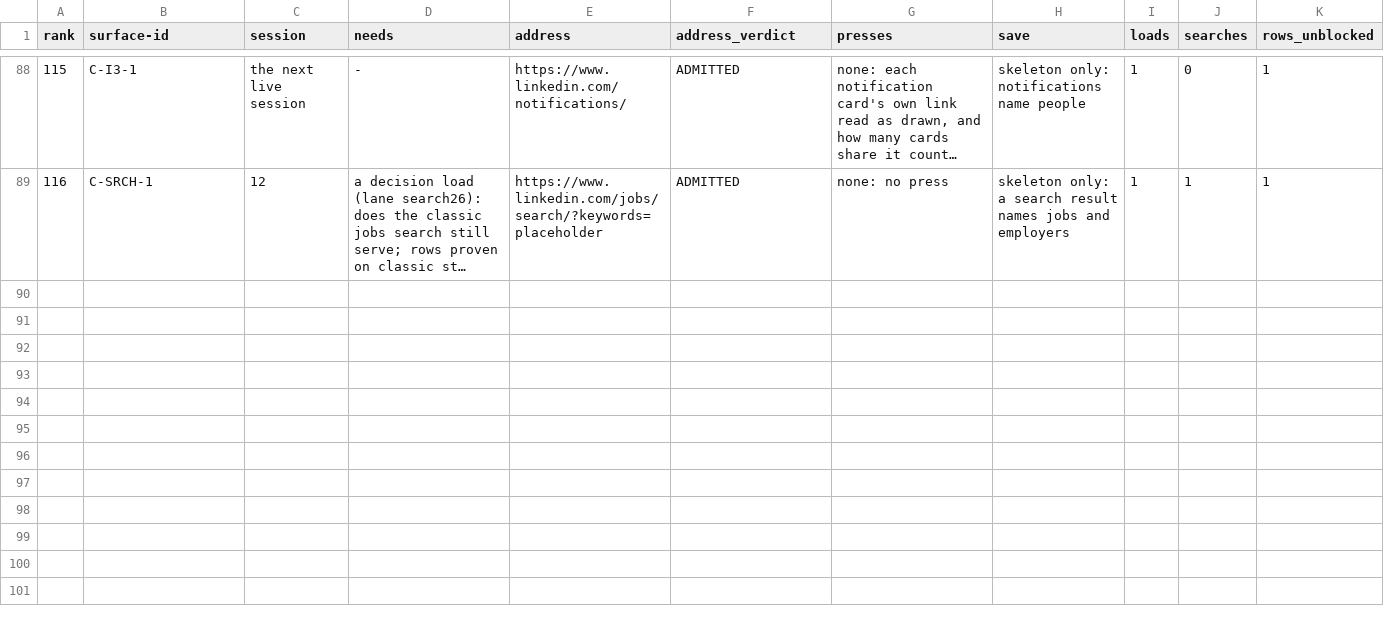
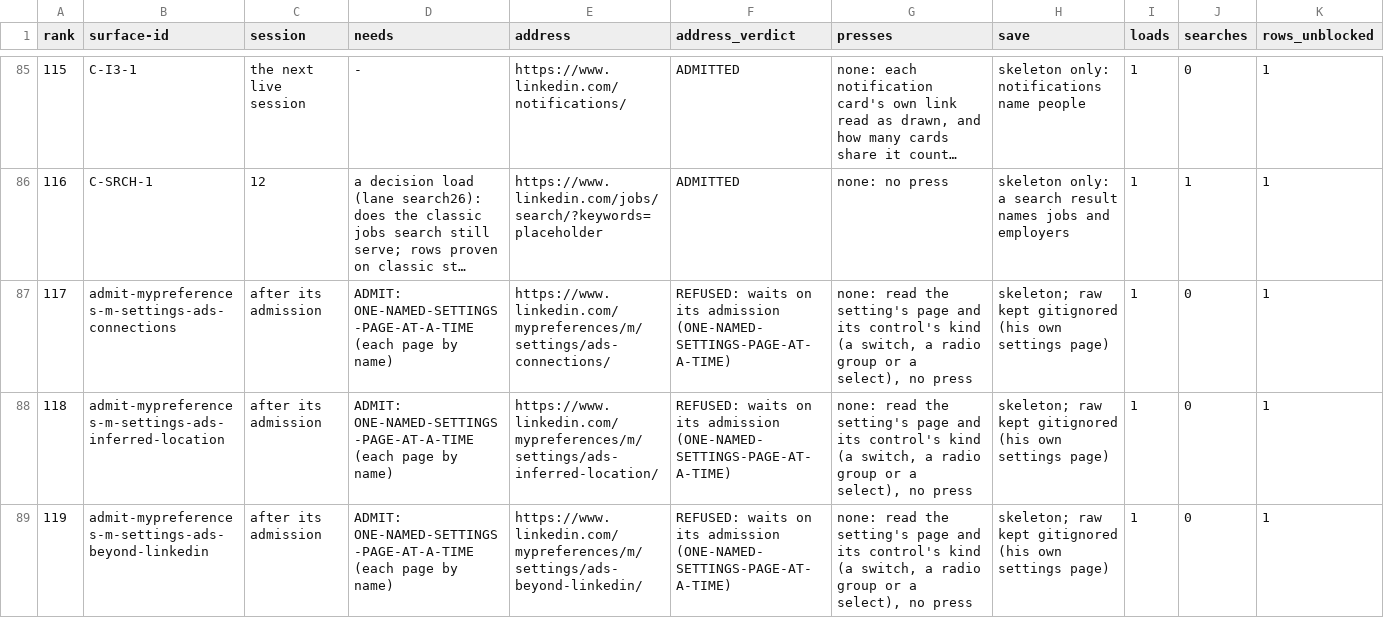
Before and after one commit to Sundeepg98/linkedin-mcp, a TSV file: _audit/_census/capture-queue.tsv, drawn as a sheet; only a part is shown, gaps mark what is left out; long unchanged cells end in …; rows hold the shown columns only; the diff covers the shown part only; the diff names each change by its address in the sheet, - before the commit and + after, or states it on an @@ line.

Commit message:
census: N 9, N 13, N 38, N 39 and P P15 covered, N 161 banked, 27 steps re-pointed
Five rows GAP -> COVERED-UNFIRED on their readers, never fired; N 161
COVERED-UNFIRED -> COVERED-PROVEN on session 11's fire (load 34). The other
twenty-seven rows on the lines session 11 captured stay GAP, each with its
next step: BUILD, ADMIT, PRECONDITION, SIBLING, a capture, or one of three
questions added to lane K's record. Pins, the address table, the ledger and
the queue re-derived off this tree.

```diff
--- a/_audit/_census/capture-queue.tsv
+++ b/_audit/_census/capture-queue.tsv
+row 87: 117 | admit-mypreferences-m-settings-ads-connections | after its admission | ADMIT: ONE-NAMED-SETTINGS-PAGE-AT-A-TIME (each page by name) | https://www.linkedin.com/mypreferences/m/settings/ads-connections/ | REFUSED: waits on its admission (ONE-NAMED-SETTINGS-PAGE-AT-A-TIME) | none: read the setting's page and its control's kind (a switch, a radio group or a select), no press | skeleton; raw kept gitignored (his own settings page) | 1 | 0 | 1
+row 88: 118 | admit-mypreferences-m-settings-ads-inferred-location | after its admission | ADMIT: ONE-NAMED-SETTINGS-PAGE-AT-A-TIME (each page by name) | https://www.linkedin.com/mypreferences/m/settings/ads-inferred-location/ | REFUSED: waits on its admission (ONE-NAMED-SETTINGS-PAGE-AT-A-TIME) | none: read the setting's page and its control's kind (a switch, a radio group or a select), no press | skeleton; raw kept gitignored (his own settings page) | 1 | 0 | 1
+row 89: 119 | admit-mypreferences-m-settings-ads-beyond-linkedin | after its admission | ADMIT: ONE-NAMED-SETTINGS-PAGE-AT-A-TIME (each page by name) | https://www.linkedin.com/mypreferences/m/settings/ads-beyond-linkedin/ | REFUSED: waits on its admission (ONE-NAMED-SETTINGS-PAGE-AT-A-TIME) | none: read the setting's page and its control's kind (a switch, a radio group or a select), no press | skeleton; raw kept gitignored (his own settings page) | 1 | 0 | 1
```
Also changed, not shown: 2 added rows, 3 removed rows and 22 edited cells elsewhere in this file, _audit/_census/blocker-map.tsv, _audit/_census/next-step.tsv, 13 other files.
